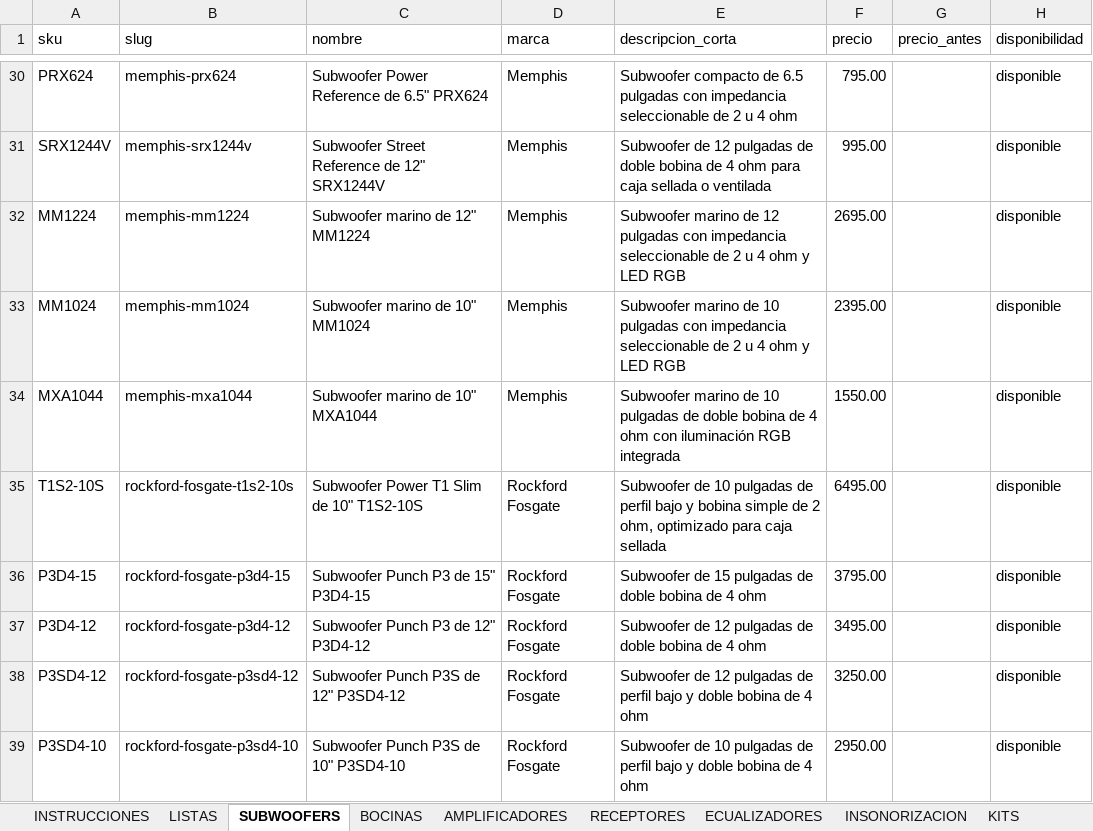
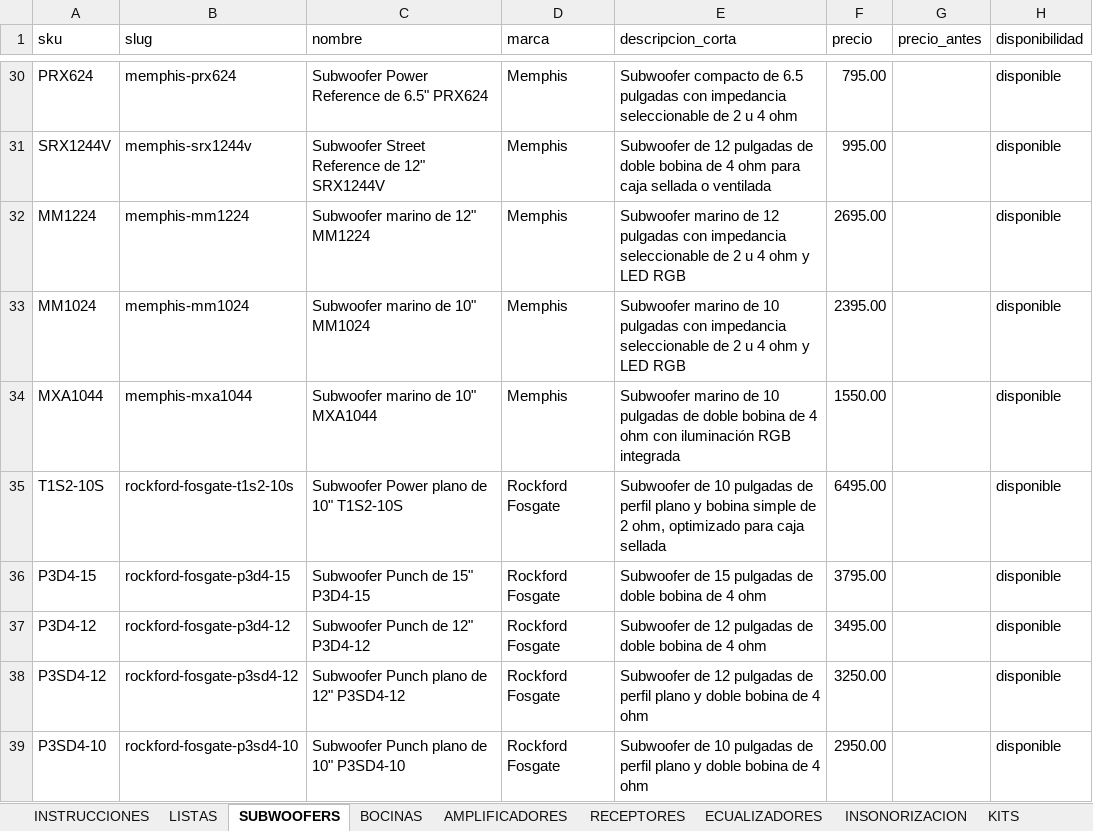
Before and after one commit to B4rr13nt0s/sonoro, an Excel workbook: data/source/catalogo.xlsx, sheet SUBWOOFERS, drawn as a sheet; only a part is shown, gaps mark what is left out; values as stored, in another font and other column widths than the file's, no cell formats; the diff covers the shown part only; the diff names each change by its address in the sheet, - before the commit and + after, or states it on an @@ line.

```diff
--- a/data/source/catalogo.xlsx (sheet SUBWOOFERS)
+++ b/data/source/catalogo.xlsx (sheet SUBWOOFERS)
-C35 (nombre): Subwoofer Power T1 Slim de 10" T1S2-10S
+C35 (nombre): Subwoofer Power plano de 10" T1S2-10S
-E35 (descripcion_corta): …de perfil bajo y bobina…
+E35 (descripcion_corta): …de perfil plano y bobina…
-C36 (nombre): Subwoofer Punch P3 de 15" P3D4-15
+C36 (nombre): Subwoofer Punch de 15" P3D4-15
-C37 (nombre): Subwoofer Punch P3 de 12" P3D4-12
+C37 (nombre): Subwoofer Punch de 12" P3D4-12
-C38 (nombre): Subwoofer Punch P3S de 12" P3SD4-12
+C38 (nombre): Subwoofer Punch plano de 12" P3SD4-12
-E38 (descripcion_corta): …de perfil bajo y doble…
+E38 (descripcion_corta): …de perfil plano y doble…
-C39 (nombre): Subwoofer Punch P3S de 10" P3SD4-10
+C39 (nombre): Subwoofer Punch plano de 10" P3SD4-10
-E39 (descripcion_corta): …de perfil bajo y doble…
+E39 (descripcion_corta): …de perfil plano y doble…
```
Also changed, not shown: 17 edited cells elsewhere in this sheet, sheet AMPLIFICADORES, sheet RECEPTORES, sheet BOCINAS, sheet ECUALIZADORES, sheet INSONORIZACION, sheet ACCESORIOS, 4 more sheets, cell formats, 4 other files.
